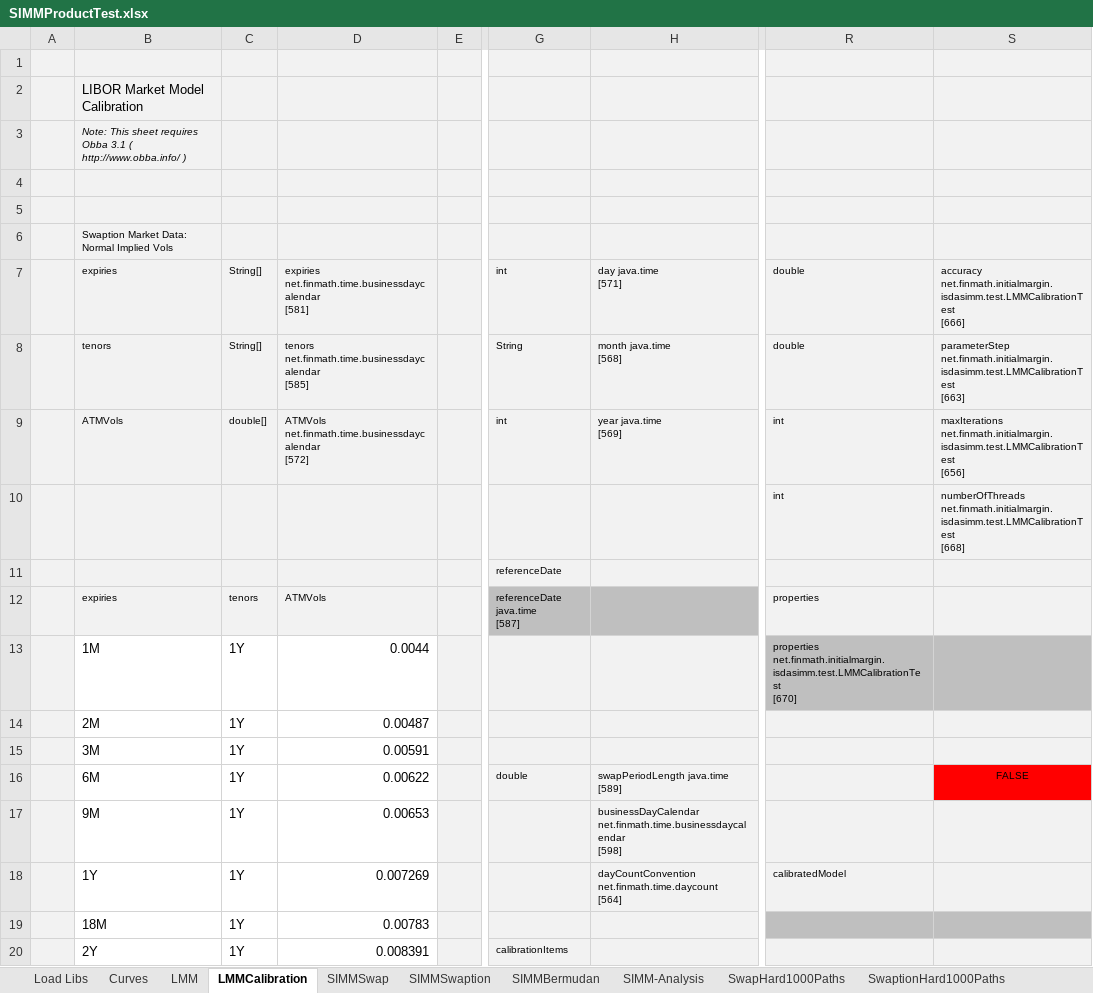
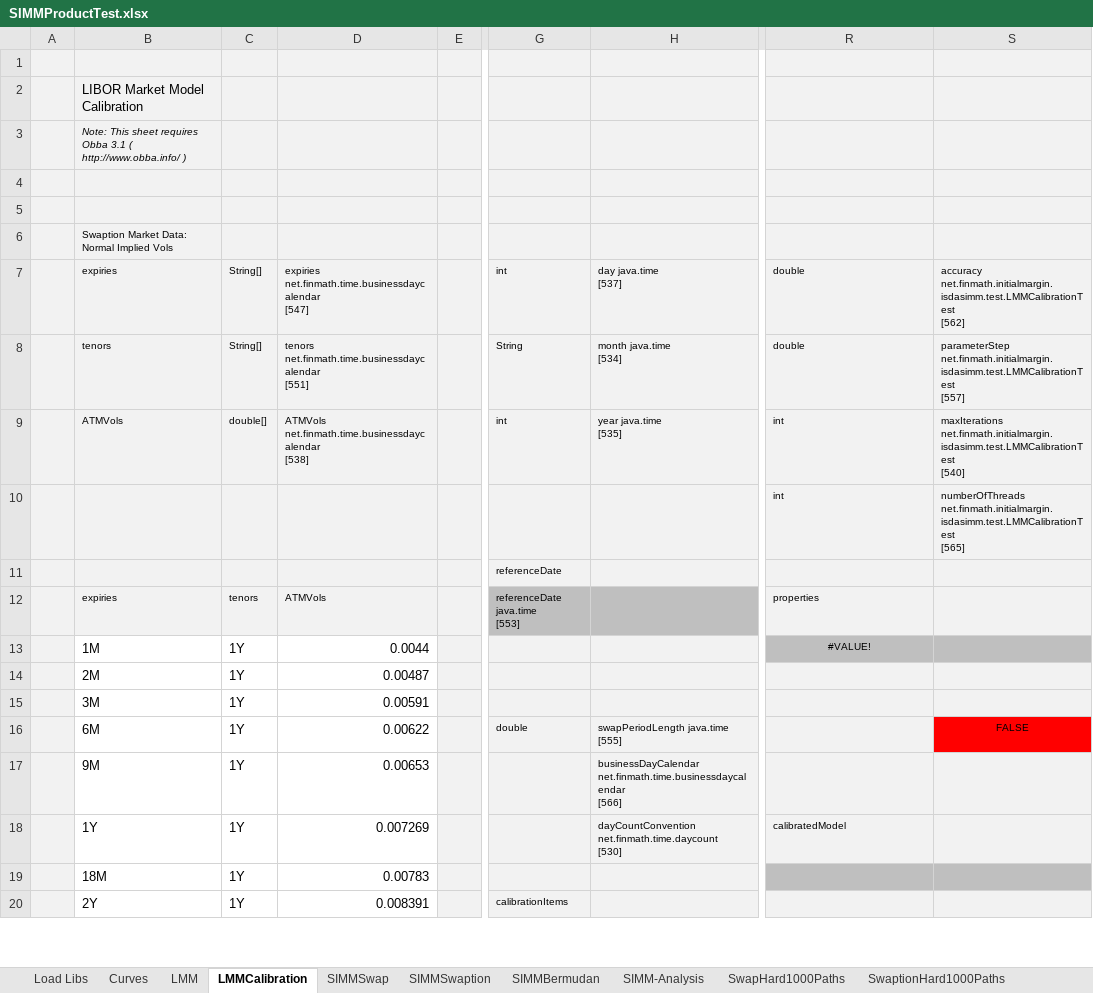
Before and after one commit to finmath/finmath-forward-initial-margin, an Excel workbook: spreadsheets/SIMMProductTest.xlsx, sheet LMMCalibration, drawn as a sheet; only a part is shown, gaps mark what is left out; values as stored, in another font and other column widths than the file's, no borders; ↵ is a line break in a cell; the diff covers the shown part only; the diff names each change by its address in the sheet, - before the commit and + after, or states it on an @@ line.

```diff
--- a/spreadsheets/SIMMProductTest.xlsx (sheet LMMCalibration)
+++ b/spreadsheets/SIMMProductTest.xlsx (sheet LMMCalibration)
-D7: expiries net.finmath.time.businessdaycalendar ↵ [581]
+D7: expiries net.finmath.time.businessdaycalendar ↵ [547]
-H7: day java.time ↵ [571]
+H7: day java.time ↵ [537]
-S7: accuracy net.finmath.initialmargin.isdasimm.test.LMMCalibrationTest ↵ [666]
+S7: accuracy net.finmath.initialmargin.isdasimm.test.LMMCalibrationTest ↵ [562]
-D8: tenors net.finmath.time.businessdaycalendar ↵ [585]
+D8: tenors net.finmath.time.businessdaycalendar ↵ [551]
-H8: month java.time ↵ [568]
+H8: month java.time ↵ [534]
-S8: parameterStep net.finmath.initialmargin.isdasimm.test.LMMCalibrationTest ↵ [663]
+S8: parameterStep net.finmath.initialmargin.isdasimm.test.LMMCalibrationTest ↵ [557]
-D9: ATMVols net.finmath.time.businessdaycalendar ↵ [572]
+D9: ATMVols net.finmath.time.businessdaycalendar ↵ [538]
-H9: year java.time ↵ [569]
+H9: year java.time ↵ [535]
-S9: maxIterations net.finmath.initialmargin.isdasimm.test.LMMCalibrationTest ↵ [656]
+S9: maxIterations net.finmath.initialmargin.isdasimm.test.LMMCalibrationTest ↵ [540]
-S10: numberOfThreads net.finmath.initialmargin.isdasimm.test.LMMCalibrationTest ↵ [668]
+S10: numberOfThreads net.finmath.initialmargin.isdasimm.test.LMMCalibrationTest ↵ [565]
-G12: referenceDate java.time ↵ [587]
+G12: referenceDate java.time ↵ [553]
-R13: properties net.finmath.initialmargin.isdasimm.test.LMMCalibrationTest ↵ [670]
+R13: #VALUE!
-R13 alignment: left
+R13 alignment: center
-H16: swapPeriodLength java.time ↵ [589]
+H16: swapPeriodLength java.time ↵ [555]
-H17: businessDayCalendar net.finmath.time.businessdaycalendar ↵ [598]
+H17: businessDayCalendar net.finmath.time.businessdaycalendar ↵ [566]
-H18: dayCountConvention net.finmath.time.daycount ↵ [564]
+H18: dayCountConvention net.finmath.time.daycount ↵ [530]
```
Also changed, not shown: 15 edited cells and cell formats elsewhere in this sheet, sheet LMM, sheet SIMM-Analysis, sheet SIMMBermudan, sheet SIMMSwaption, sheet SIMMSwap, sheet Curves, 1 more sheet, charts or pictures.
